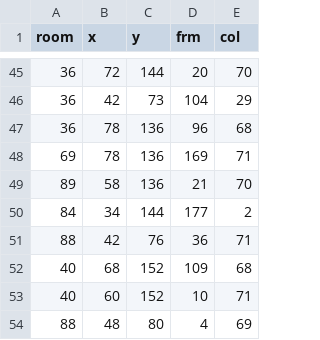
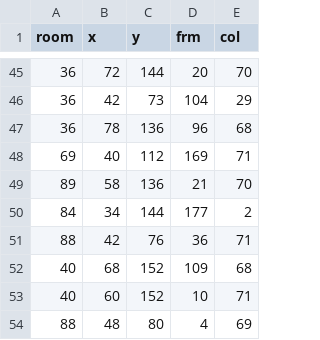
Before and after one commit to picosonic/D3, a CSV file: objects.csv, drawn as a sheet; only a part is shown, gaps mark what is left out.

```diff
--- a/objects.csv
+++ b/objects.csv
@@ -47,3 +47,3 @@ room,x,y,frm,col
 36,78,136,96,68
-69,78,136,169,71
+69,40,112,169,71
 89,58,136,21,70
```
Also changed, not shown: 1 other file.
